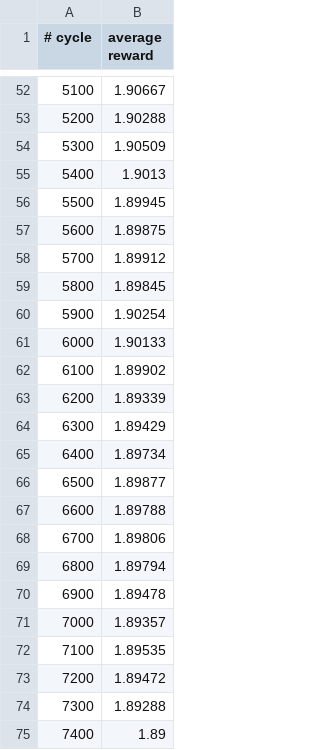
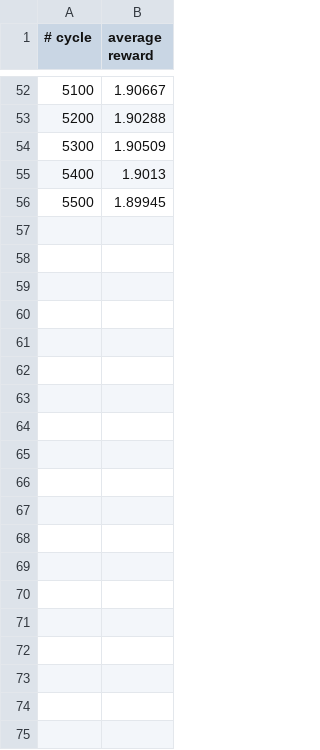
Before and after one commit to nelfin/mc-aixi-ctw-report, a CSV file: graph_data/kuhn.plot.csv, drawn as a sheet; only a part is shown, gaps mark what is left out; the diff covers the shown part only; the diff names each change by its address in the sheet, - before the commit and + after, or states it on an @@ line.

Commit message:
truncated kuhn

```diff
--- a/graph_data/kuhn.plot.csv
+++ b/graph_data/kuhn.plot.csv
-row 57: 5600 | 1.89875
-row 58: 5700 | 1.89912
-row 59: 5800 | 1.89845
-row 60: 5900 | 1.90254
-row 61: 6000 | 1.90133
-row 62: 6100 | 1.89902
-row 63: 6200 | 1.89339
-row 64: 6300 | 1.89429
-row 65: 6400 | 1.89734
-row 66: 6500 | 1.89877
-row 67: 6600 | 1.89788
-row 68: 6700 | 1.89806
-row 69: 6800 | 1.89794
-row 70: 6900 | 1.89478
-row 71: 7000 | 1.89357
-row 72: 7100 | 1.89535
-row 73: 7200 | 1.89472
-row 74: 7300 | 1.89288
-row 75: 7400 | 1.89
```
Also changed, not shown: 34 removed rows elsewhere in this file, 1 other file.
